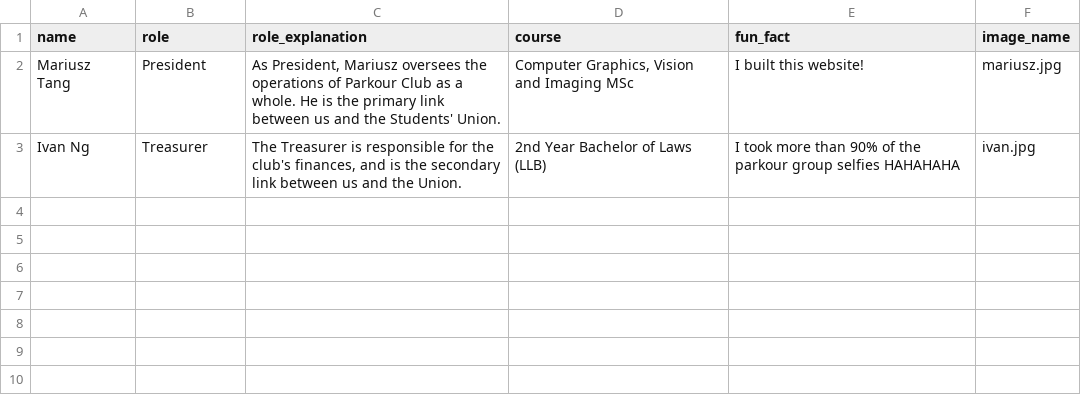
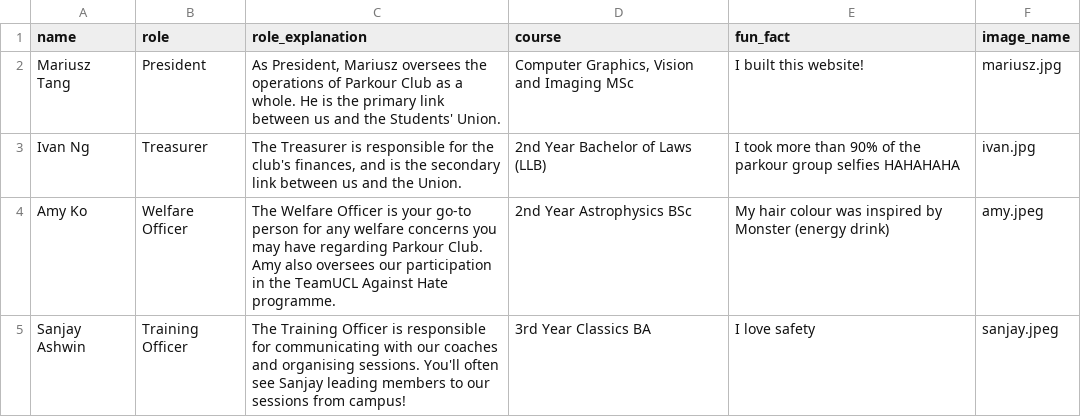
Before and after one commit to ucl-parkour/ucl-parkour-website, a CSV file: src/data/local/committee_members.csv, drawn as a sheet; the diff names each change by its address in the sheet, - before the commit and + after, or states it on an @@ line.

Commit message:
committee: add new committee members

```diff
--- a/src/data/local/committee_members.csv
+++ b/src/data/local/committee_members.csv
+row 4: Amy Ko | Welfare Officer | The Welfare Officer is your go-to person for any welfare concerns you may have regarding Parkour Club. Amy also oversees our participation in the TeamUCL Against Hate programme. | 2nd Year Astrophysics BSc | My hair colour was inspired by Monster (energy drink) | amy.jpeg
+row 5: Sanjay Ashwin | Training Officer | The Training Officer is responsible for communicating with our coaches and organising sessions. You'll often see Sanjay leading members to our sessions from campus! | 3rd Year Classics BA | I love safety | sanjay.jpeg
```
Also changed, not shown: 2 other files.
